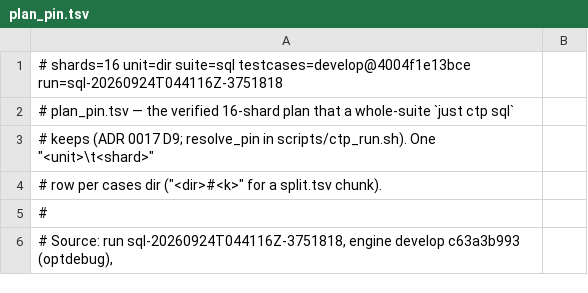
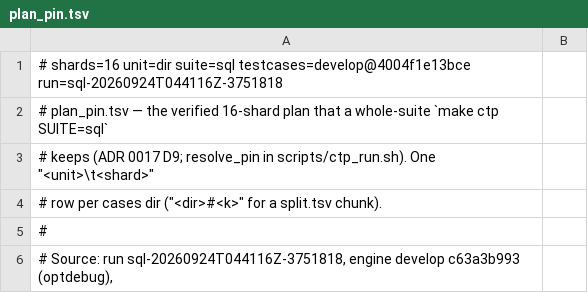
Before and after one commit to xmilex-git/cubrid-nix, a TSV file: ctp/plan_pin.tsv, drawn as a sheet; only a part is shown.

```diff
--- a/ctp/plan_pin.tsv
+++ b/ctp/plan_pin.tsv
@@ -1,3 +1,3 @@
 # shards=16 unit=dir suite=sql testcases=develop@4004f1e13bce run=sql-20260924T044116Z-3751818
-# plan_pin.tsv — the verified 16-shard plan that a whole-suite `just ctp sql`
+# plan_pin.tsv — the verified 16-shard plan that a whole-suite `make ctp SUITE=sql`
 # keeps (ADR 0017 D9; resolve_pin in scripts/ctp_run.sh). One "<unit>\t<shard>"
```
Also changed, not shown: 34 other files.
